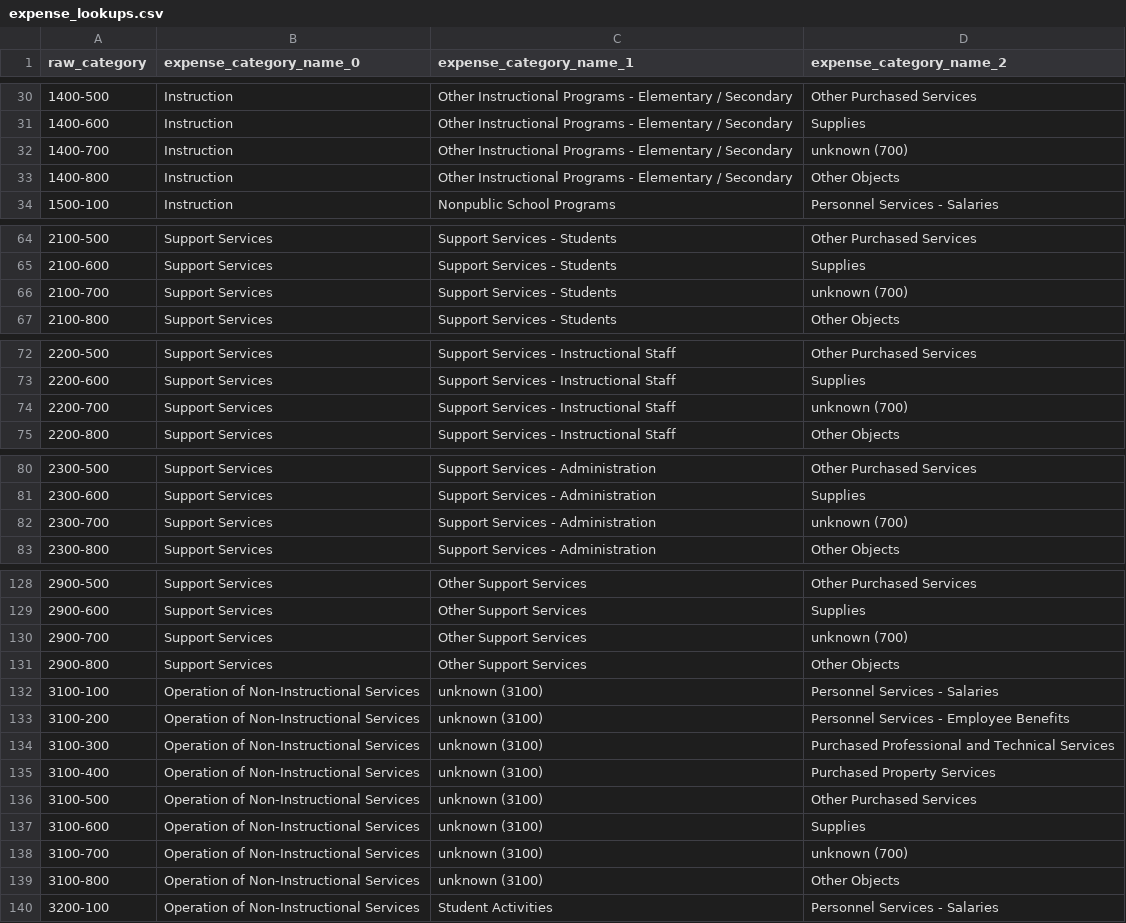
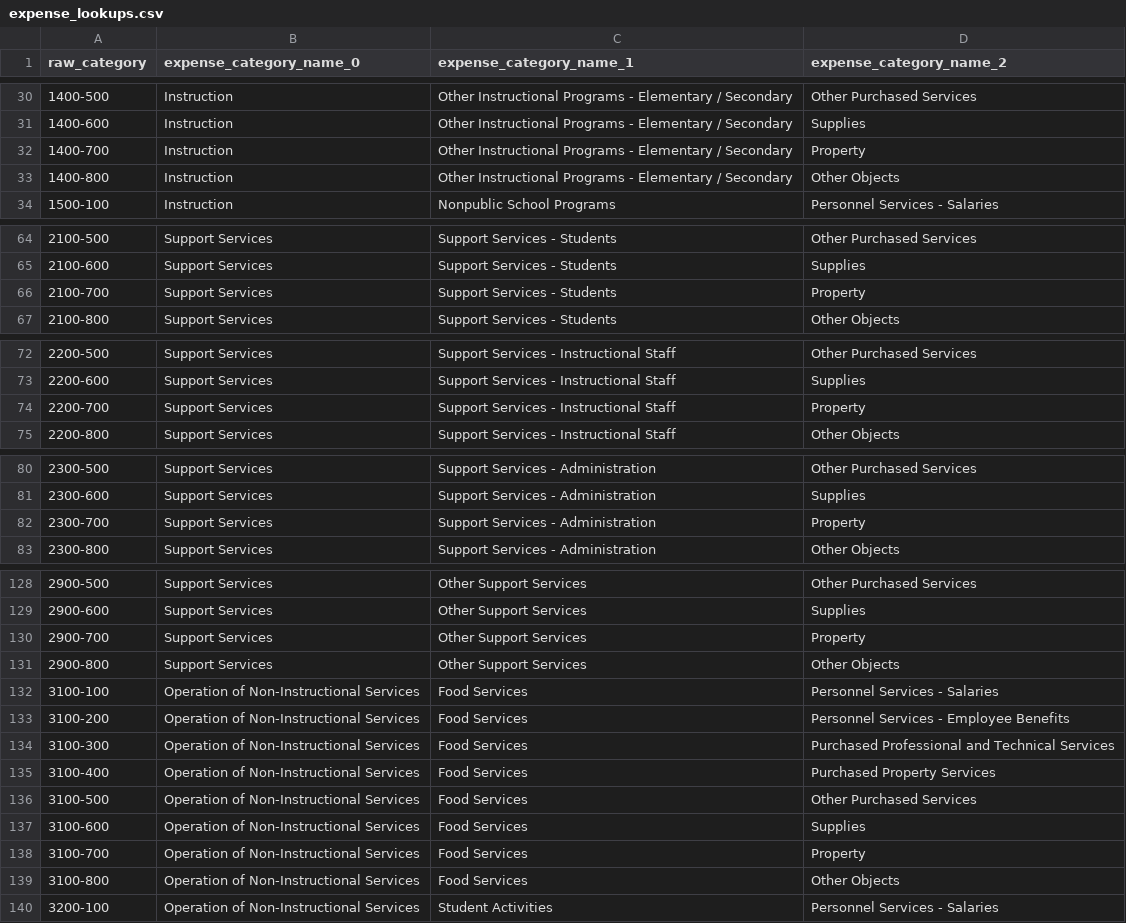
Before and after one commit to bobruddy/pa_education_data, a CSV file: lookup_data/expense_lookups.csv, drawn as a sheet; only a part is shown, gaps mark what is left out; the diff covers the shown part only.

Commit message:
filling in unknowns with documention

```diff
--- a/lookup_data/expense_lookups.csv
+++ b/lookup_data/expense_lookups.csv
@@ -31,3 +31,3 @@ raw_category,expense_category_name_0,expense_category_name_1,expense_category_na
 1400-600,Instruction,Other Instructional Programs - Elementary / Secondary,Supplies
-1400-700,Instruction,Other Instructional Programs - Elementary / Secondary,unknown (700)
+1400-700,Instruction,Other Instructional Programs - Elementary / Secondary,Property
 1400-800,Instruction,Other Instructional Programs - Elementary / Secondary,Other Objects
@@ -65,3 +65,3 @@ raw_category,expense_category_name_0,expense_category_name_1,expense_category_na
 2100-600,Support Services,Support Services - Students,Supplies
-2100-700,Support Services,Support Services - Students,unknown (700)
+2100-700,Support Services,Support Services - Students,Property
 2100-800,Support Services,Support Services - Students,Other Objects
@@ -73,3 +73,3 @@ raw_category,expense_category_name_0,expense_category_name_1,expense_category_na
 2200-600,Support Services,Support Services - Instructional Staff,Supplies
-2200-700,Support Services,Support Services - Instructional Staff,unknown (700)
+2200-700,Support Services,Support Services - Instructional Staff,Property
 2200-800,Support Services,Support Services - Instructional Staff,Other Objects
@@ -81,3 +81,3 @@ raw_category,expense_category_name_0,expense_category_name_1,expense_category_na
 2300-600,Support Services,Support Services - Administration,Supplies
-2300-700,Support Services,Support Services - Administration,unknown (700)
+2300-700,Support Services,Support Services - Administration,Property
 2300-800,Support Services,Support Services - Administration,Other Objects
@@ -129,12 +129,12 @@ raw_category,expense_category_name_0,expense_category_name_1,expense_category_na
 2900-600,Support Services,Other Support Services,Supplies
-2900-700,Support Services,Other Support Services,unknown (700)
+2900-700,Support Services,Other Support Services,Property
 2900-800,Support Services,Other Support Services,Other Objects
-3100-100,Operation of Non-Instructional Services,unknown (3100),Personnel Services - Salaries
-3100-200,Operation of Non-Instructional Services,unknown (3100),Personnel Services - Employee Benefits
-3100-300,Operation of Non-Instructional Services,unknown (3100),Purchased Professional and Technical Services
-3100-400,Operation of Non-Instructional Services,unknown (3100),Purchased Property Services
-3100-500,Operation of Non-Instructional Services,unknown (3100),Other Purchased Services
-3100-600,Operation of Non-Instructional Services,unknown (3100),Supplies
-3100-700,Operation of Non-Instructional Services,unknown (3100),unknown (700)
-3100-800,Operation of Non-Instructional Services,unknown (3100),Other Objects
+3100-100,Operation of Non-Instructional Services,Food Services,Personnel Services - Salaries
+3100-200,Operation of Non-Instructional Services,Food Services,Personnel Services - Employee Benefits
+3100-300,Operation of Non-Instructional Services,Food Services,Purchased Professional and Technical Services
+3100-400,Operation of Non-Instructional Services,Food Services,Purchased Property Services
+3100-500,Operation of Non-Instructional Services,Food Services,Other Purchased Services
+3100-600,Operation of Non-Instructional Services,Food Services,Supplies
+3100-700,Operation of Non-Instructional Services,Food Services,Property
+3100-800,Operation of Non-Instructional Services,Food Services,Other Objects
 3200-100,Operation of Non-Instructional Services,Student Activities,Personnel Services - Salaries
```
Also changed, not shown: 51 edited cells elsewhere in this file.
